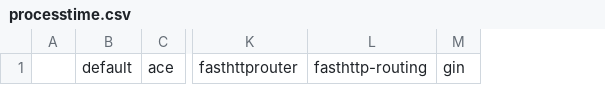
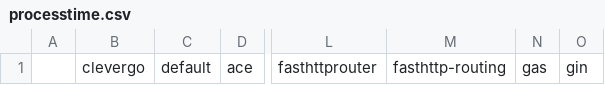
Before and after one commit to smallnest/go-web-framework-benchmark, a CSV file: processtime.csv, drawn as a sheet; only a part is shown, gaps mark what is left out; the diff names each change by its address in the sheet, - before the commit and + after, or states it on an @@ line.

```diff
--- a/processtime.csv
+++ b/processtime.csv
+column B, row 1: clevergo
+column N, row 1: gas
```
Also changed, not shown: testresults/concurrency.csv, testresults/concurrency_latency.csv, 12 other files.
